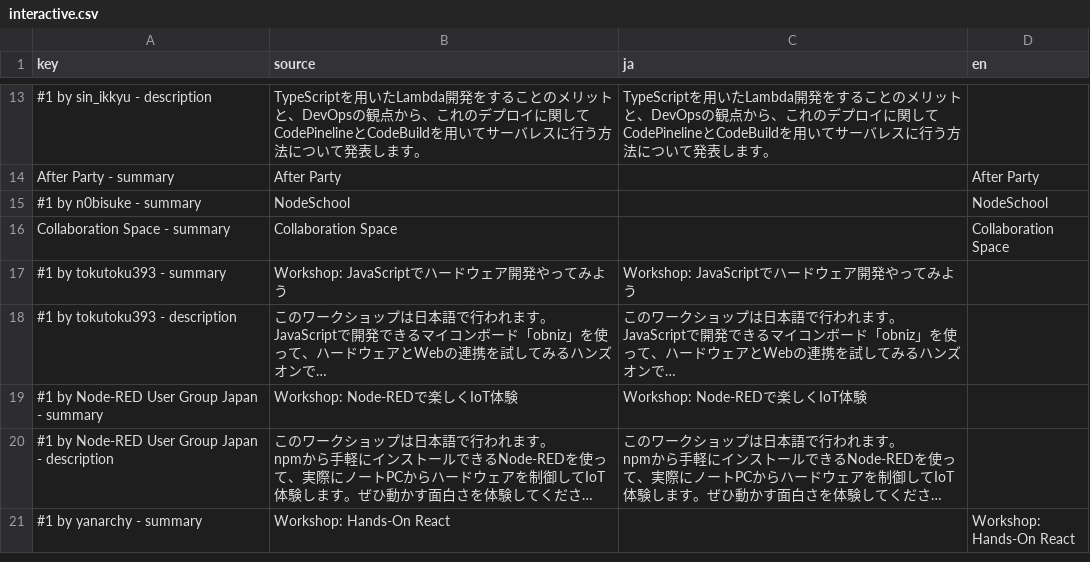
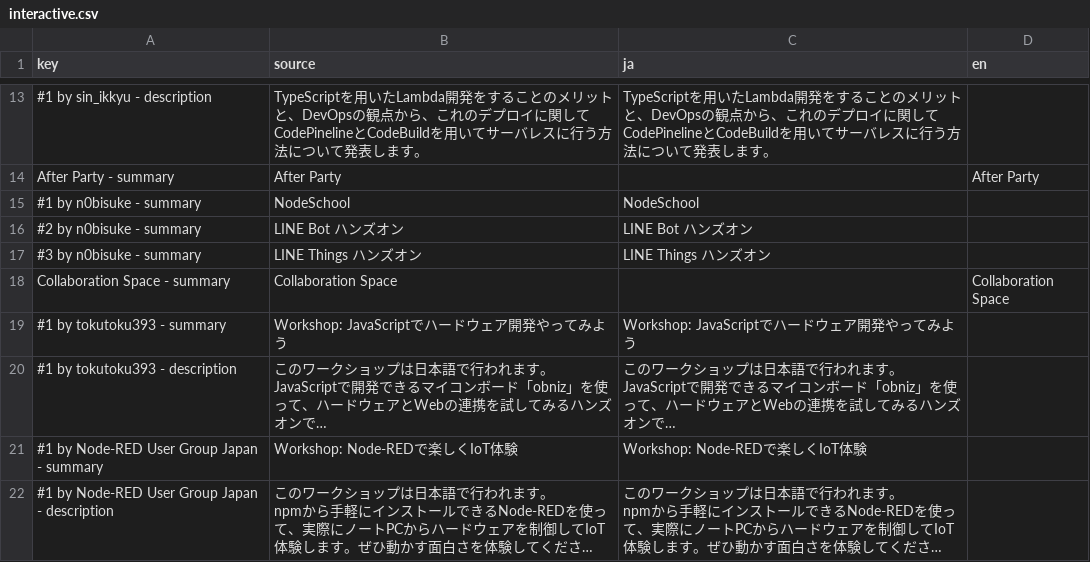
Before and after one commit to nodefest/nodefest.github.com, a CSV file: 2018/src/confcal/interactive.csv, drawn as a sheet; only a part is shown, gaps mark what is left out; the shorter side is filled out with more unchanged rows; long unchanged cells end in …; the diff names each change by its address in the sheet, - before the commit and + after, or states it on an @@ line.

```diff
--- a/2018/src/confcal/interactive.csv
+++ b/2018/src/confcal/interactive.csv
-C15 (ja): (empty)
+C15 (ja): NodeSchool
-D15 (en): NodeSchool
+D15 (en): (empty)
+row 16: #2 by n0bisuke - summary | LINE Bot ハンズオン | LINE Bot ハンズオン
+row 17: #3 by n0bisuke - summary | LINE Things ハンズオン | LINE Things ハンズオン
```
Also changed, not shown: 1 other file.
